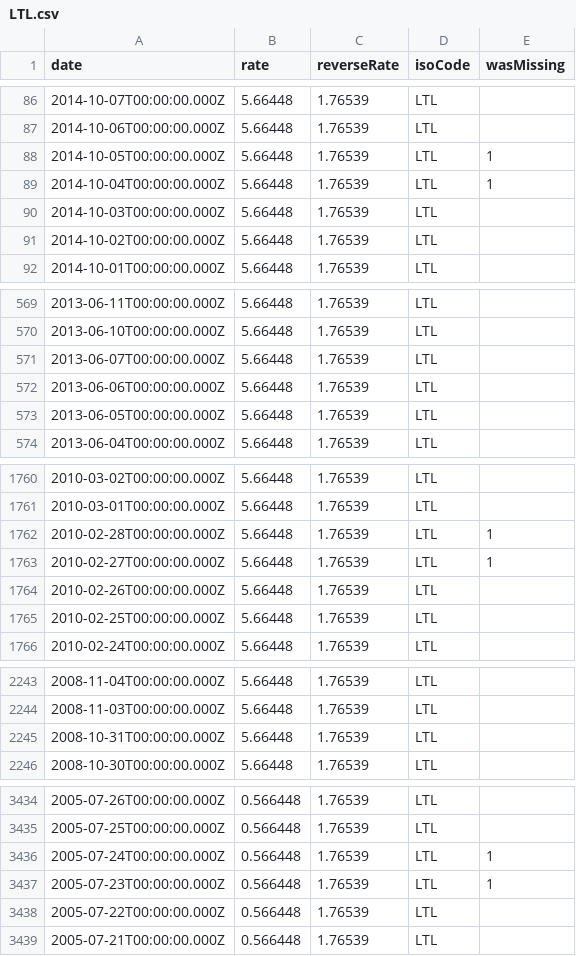
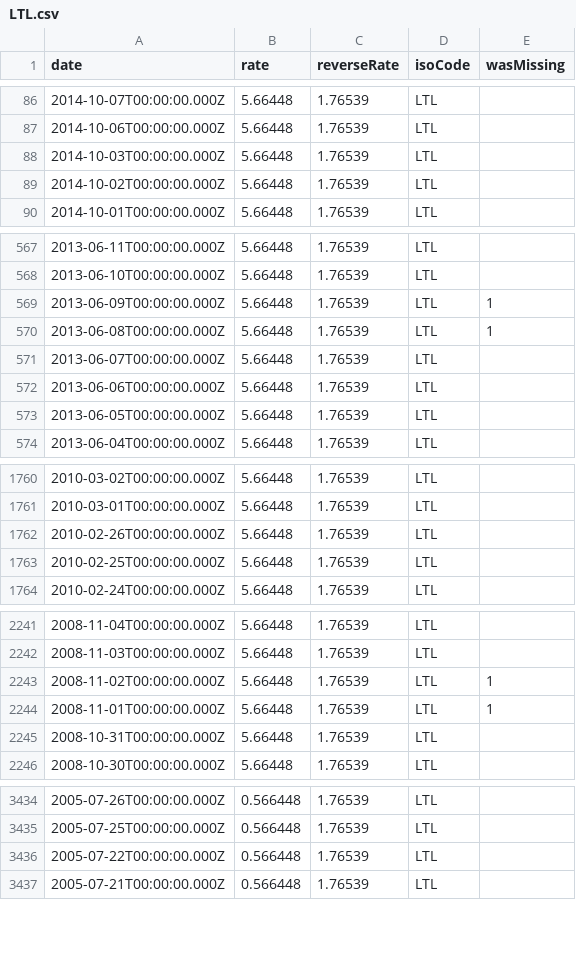
Before and after one commit to GeorgeSG/bnb-currency-exchange-rates, a CSV file: data/LTL.csv, drawn as a sheet; only a part is shown, gaps mark what is left out; the diff covers the shown part only.

```diff
--- a/data/LTL.csv
+++ b/data/LTL.csv
@@ -87,4 +87,2 @@
 "2014-10-06T00:00:00.000Z","5.66448","1.76539","LTL",
-"2014-10-05T00:00:00.000Z","5.66448","1.76539","LTL",1
-"2014-10-04T00:00:00.000Z","5.66448","1.76539","LTL",1
 "2014-10-03T00:00:00.000Z","5.66448","1.76539","LTL",
@@ -570,2 +568,4 @@
 "2013-06-10T00:00:00.000Z","5.66448","1.76539","LTL",
+"2013-06-09T00:00:00.000Z","5.66448","1.76539","LTL",1
+"2013-06-08T00:00:00.000Z","5.66448","1.76539","LTL",1
 "2013-06-07T00:00:00.000Z","5.66448","1.76539","LTL",
@@ -1761,4 +1761,2 @@
 "2010-03-01T00:00:00.000Z","5.66448","1.76539","LTL",
-"2010-02-28T00:00:00.000Z","5.66448","1.76539","LTL",1
-"2010-02-27T00:00:00.000Z","5.66448","1.76539","LTL",1
 "2010-02-26T00:00:00.000Z","5.66448","1.76539","LTL",
@@ -2244,2 +2242,4 @@
 "2008-11-03T00:00:00.000Z","5.66448","1.76539","LTL",
+"2008-11-02T00:00:00.000Z","5.66448","1.76539","LTL",1
+"2008-11-01T00:00:00.000Z","5.66448","1.76539","LTL",1
 "2008-10-31T00:00:00.000Z","5.66448","1.76539","LTL",
@@ -3435,4 +3435,2 @@
 "2005-07-25T00:00:00.000Z","0.566448","1.76539","LTL",
-"2005-07-24T00:00:00.000Z","0.566448","1.76539","LTL",1
-"2005-07-23T00:00:00.000Z","0.566448","1.76539","LTL",1
 "2005-07-22T00:00:00.000Z","0.566448","1.76539","LTL",
```
Also changed, not shown: 2 added rows and 2 removed rows elsewhere in this file, data/CYP.csv, data/GRD.csv, 40 other files.
